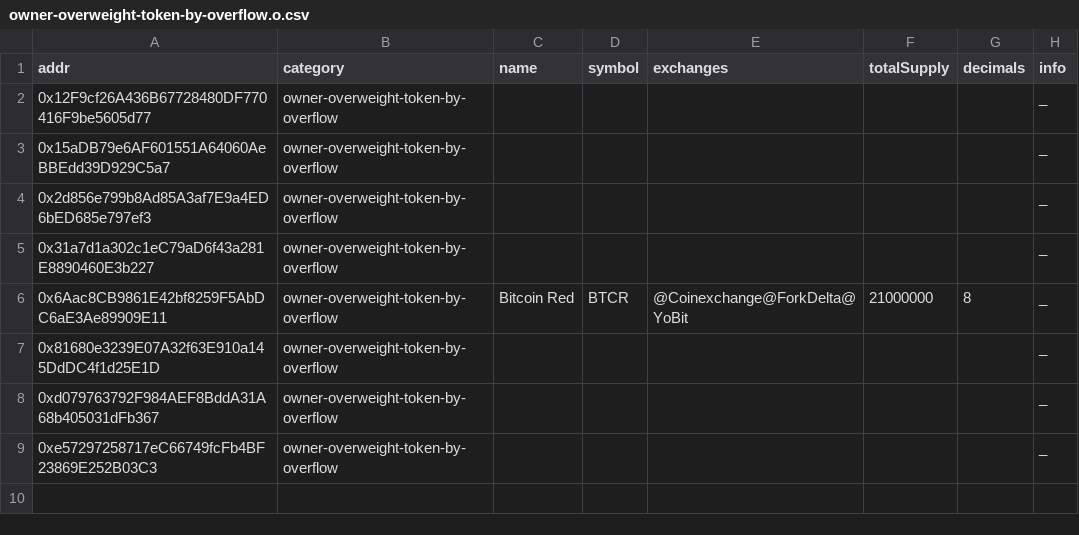
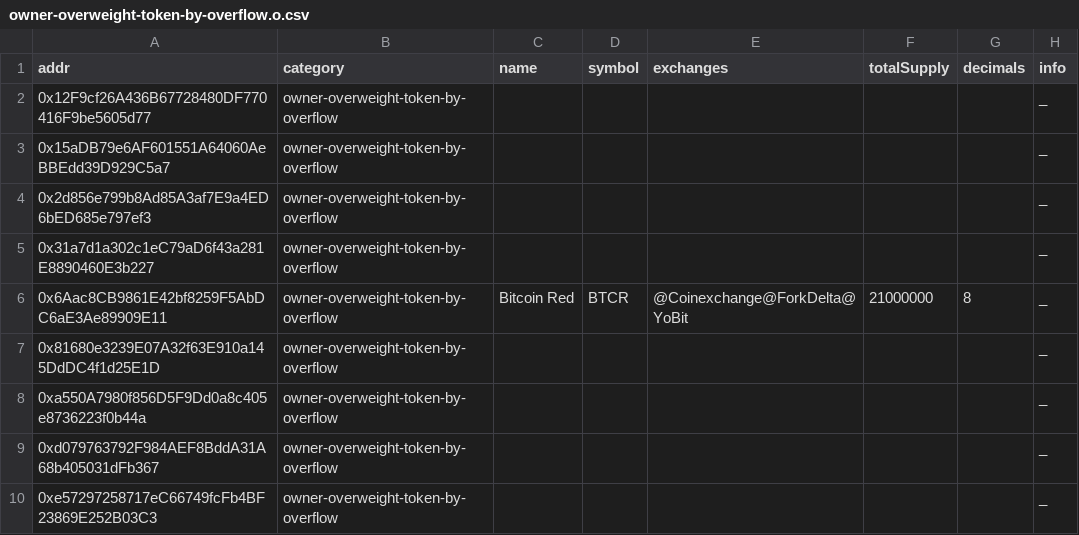
Before and after one commit to sec-bit/awesome-buggy-erc20-tokens, a CSV file: csv/owner-overweight-token-by-overflow.o.csv, drawn as a sheet.

Commit message:
add one overflow contract

```diff
--- a/csv/owner-overweight-token-by-overflow.o.csv
+++ b/csv/owner-overweight-token-by-overflow.o.csv
@@ -7,2 +7,3 @@ addr,category,name,symbol,exchanges,totalSupply,decimals,info
 0x81680e3239E07A32f63E910a145DdDC4f1d25E1D,owner-overweight-token-by-overflow,,,,,,_
+0xa550A7980f856D5F9Dd0a8c405e8736223f0b44a,owner-overweight-token-by-overflow,,,,,,_
 0xd079763792F984AEF8BddA31A68b405031dFb367,owner-overweight-token-by-overflow,,,,,,_
```
Also changed, not shown: bad_tokens.all.csv, 3 other files.
